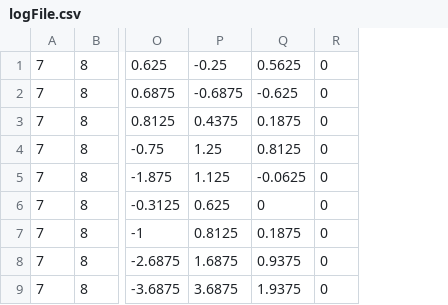
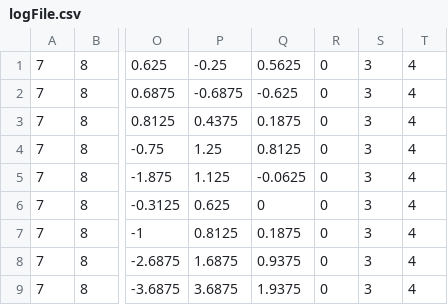
Before and after one commit to feteru/SMEGmark, a CSV file: SensorRead/myo-sdk-win-0.9.0/samples/x64/Debug/logFile.csv, drawn as a sheet; only a part is shown, gaps mark what is left out; the diff names each change by its address in the sheet, - before the commit and + after, or states it on an @@ line.

```diff
--- a/SensorRead/myo-sdk-win-0.9.0/samples/x64/Debug/logFile.csv
+++ b/SensorRead/myo-sdk-win-0.9.0/samples/x64/Debug/logFile.csv
+column S, rows 1-9: all 3
+column T, rows 1-9: all 4
```
Also changed, not shown: 4 other files.
